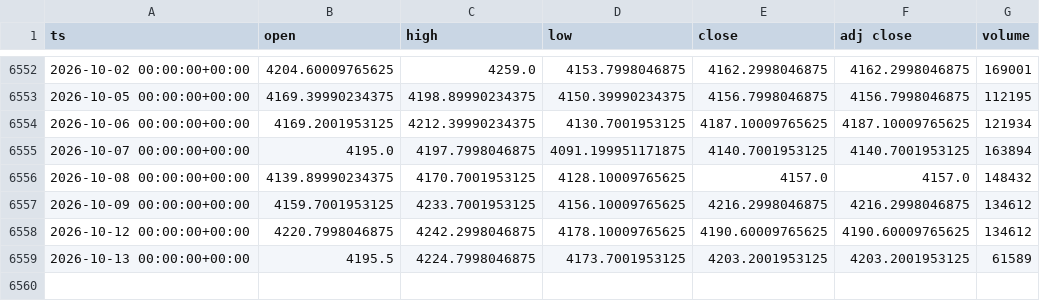
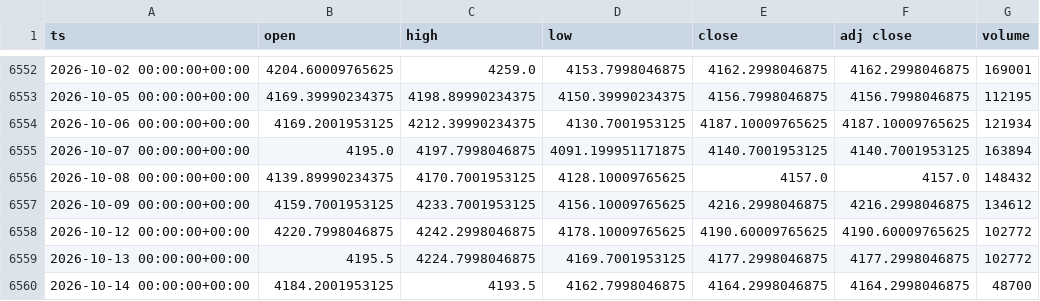
Before and after one commit to dayfartrade/north, a CSV file: data/gc/GC_1d.csv, drawn as a sheet; only a part is shown, gaps mark what is left out.

```diff
--- a/data/gc/GC_1d.csv
+++ b/data/gc/GC_1d.csv
@@ -6557,3 +6557,4 @@ ts,open,high,low,close,adj close,volume
 2026-10-09 00:00:00+00:00,4159.7001953125,4233.7001953125,4156.10009765625,4216.2998046875,4216.2998046875,134612
-2026-10-12 00:00:00+00:00,4220.7998046875,4242.2998046875,4178.10009765625,4190.60009765625,4190.60009765625,134612
-2026-10-13 00:00:00+00:00,4195.5,4224.7998046875,4173.7001953125,4203.2001953125,4203.2001953125,61589
+2026-10-12 00:00:00+00:00,4220.7998046875,4242.2998046875,4178.10009765625,4190.60009765625,4190.60009765625,102772
+2026-10-13 00:00:00+00:00,4195.5,4224.7998046875,4169.7001953125,4177.2998046875,4177.2998046875,102772
+2026-10-14 00:00:00+00:00,4184.2001953125,4193.5,4162.7998046875,4164.2998046875,4164.2998046875,48700
```
